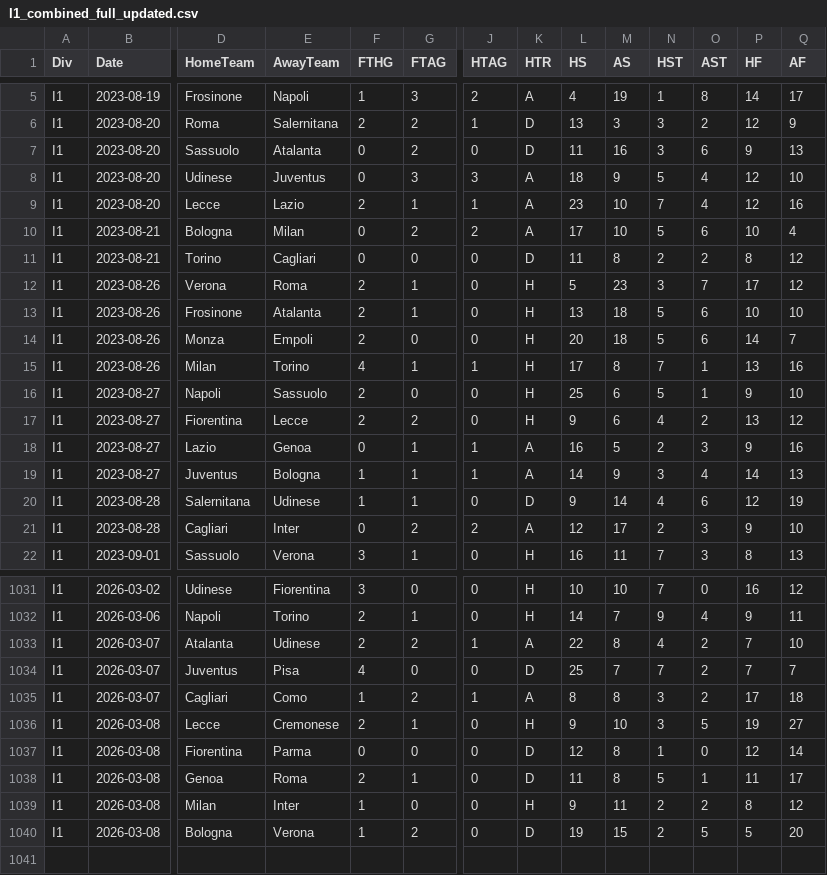
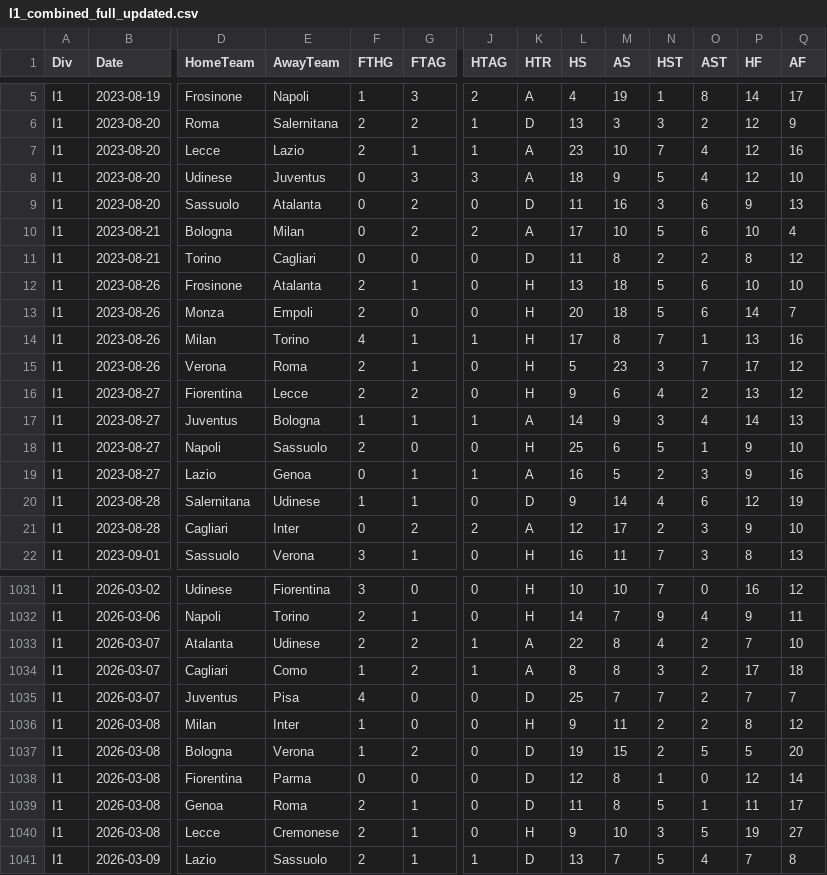
Before and after one commit to Daifyyy/Poisson, a CSV file: data/I1_combined_full_updated.csv, drawn as a sheet; only a part is shown, gaps mark what is left out; addresses are those after the commit; rows hold the shown columns only; the diff covers the shown part only; the diff names each change by its address in the sheet, - before the commit and + after, or states it on an @@ line.

```diff
--- a/data/I1_combined_full_updated.csv
+++ b/data/I1_combined_full_updated.csv
@@ row 9 moved to row 7: I1 @@
@@ row 12 moved to row 15: I1 @@
@@ row 17 moved to row 16: I1 @@
@@ row 19 moved to row 17: I1 @@
@@ row 1035 moved to row 1034: I1 @@
+row 1036: I1 | 2026-03-08 | Milan | Inter | 1 | 0 | 0 | H | 9 | 11 | 2 | 2 | 8 | 12
@@ row 1040 moved to row 1037: I1 @@
@@ row 1036 moved to row 1040: I1 @@
-B1041 (Date): 2026-03-08
+B1041 (Date): 2026-03-09
-D1041 (HomeTeam): Milan
+D1041 (HomeTeam): Lazio
-E1041 (AwayTeam): Inter
+E1041 (AwayTeam): Sassuolo
-F1041 (FTHG): 1
+F1041 (FTHG): 2
-G1041 (FTAG): 0
+G1041 (FTAG): 1
-J1041 (HTAG): 0
+J1041 (HTAG): 1
-K1041 (HTR): H
+K1041 (HTR): D
-L1041 (HS): 9
+L1041 (HS): 13
-M1041 (AS): 11
+M1041 (AS): 7
-N1041 (HST): 2
+N1041 (HST): 5
-O1041 (AST): 2
+O1041 (AST): 4
-P1041 (HF): 8
+P1041 (HF): 7
-Q1041 (AF): 12
+Q1041 (AF): 8
```
Also changed, not shown: 152 moved rows and 2 edited cells elsewhere in this file, data/P1_combined_full_updated.csv, data/SP1_combined_full_updated.csv, 1 other file.
